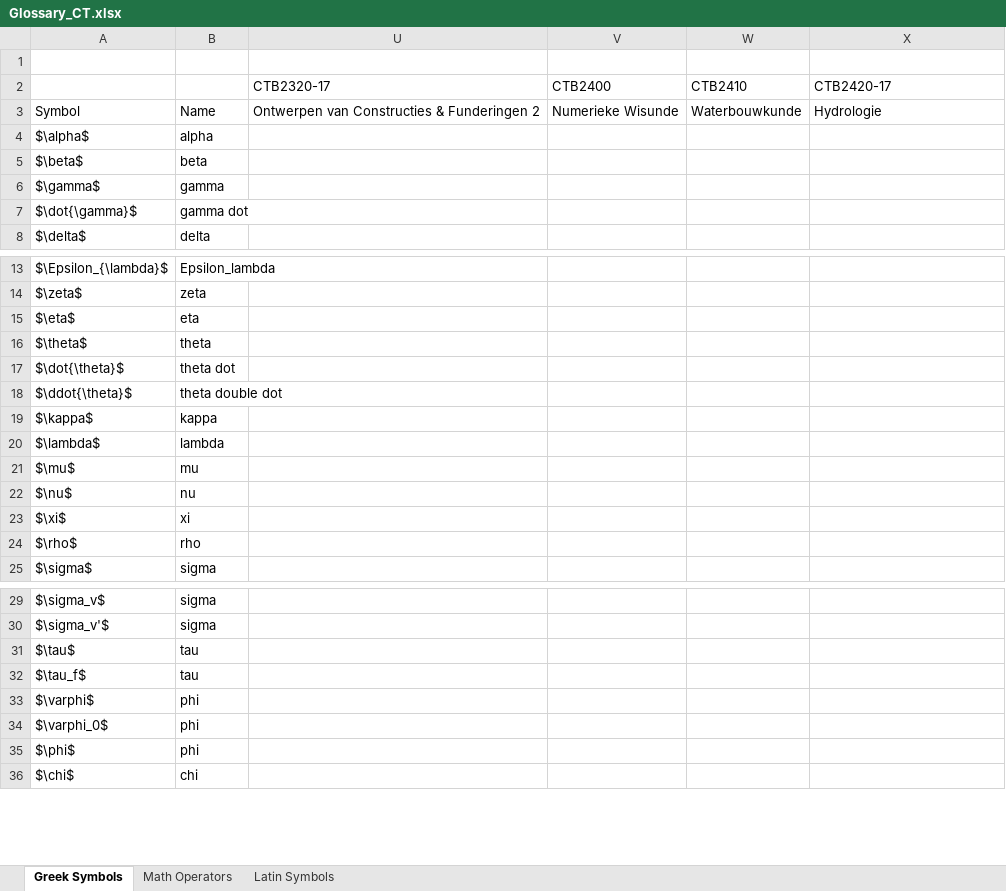
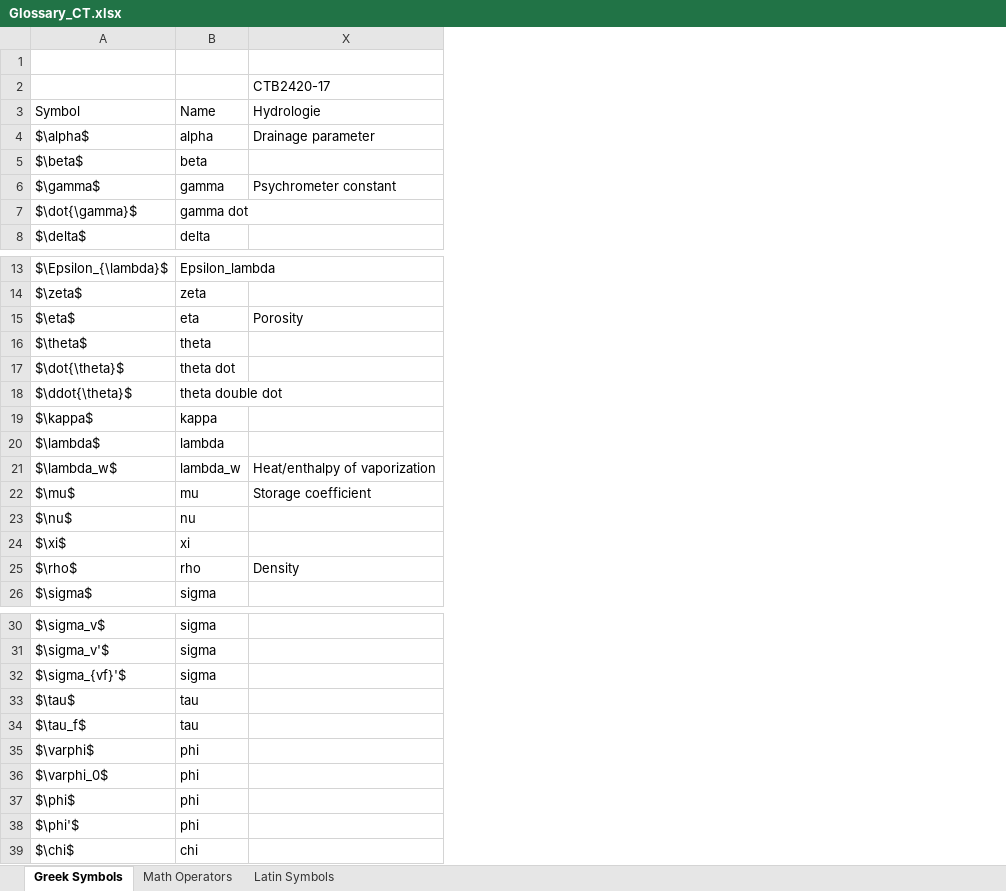
Before and after one commit to P-RE-CONNECT/ECT_Book, an Excel workbook: book/glossary/Glossary_CT.xlsx, sheet Greek Symbols, drawn as a sheet; only a part is shown, gaps mark what is left out; values as stored, in another font and other column widths than the file's, no borders; removed rows and columns are numbered as before the commit, all else as after; the diff names each change by its address in the sheet, - before the commit and + after, or states it on an @@ line.

```diff
--- a/book/glossary/Glossary_CT.xlsx (sheet Greek Symbols)
+++ b/book/glossary/Glossary_CT.xlsx (sheet Greek Symbols)
@@ column U hidden, rows 2-3: CTB2320-17 | Ontwerpen van Constructies & Funderingen 2 @@
@@ column V hidden, rows 2-3: CTB2400 | Numerieke Wisunde @@
@@ column W hidden, rows 2-3: CTB2410 | Waterbouwkunde @@
-X4: (empty)
+X4: Drainage parameter
-X6: (empty)
+X6: Psychrometer constant
-X15: (empty)
+X15: Porosity
+row 21: $\lambda_w$ | lambda_w | Heat/enthalpy of vaporization
-X22: (empty)
+X22: Storage coefficient
-X25: (empty)
+X25: Density
+row 32: $\sigma_{vf}'$ | sigma
+row 38: $\phi'$ | phi
```
Also changed, not shown: sheet Latin Symbols, hidden cells, 1 other file.
